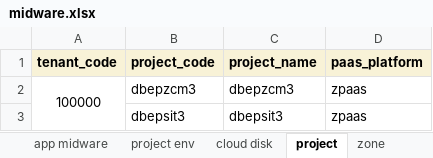
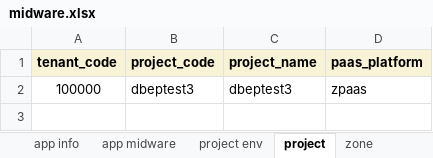
Before and after one commit to wangr0031/mybook, an Excel workbook: attachment/midware.xlsx, sheet project, drawn as a sheet; values as stored, in another font and other column widths than the file's, no borders; the diff names each change by its address in the sheet, - before the commit and + after, or states it on an @@ line.

```diff
--- a/attachment/midware.xlsx (sheet project)
+++ b/attachment/midware.xlsx (sheet project)
-A2:A3 merged
-B2 (project_code): dbepzcm3
+B2 (project_code): dbeptest3
-C2 (project_name): dbepzcm3
+C2 (project_name): dbeptest3
-row 3:  | dbepsit3 | dbepsit3 | zpaas
```
Also changed, not shown: sheet app midware, sheet app info, sheet midware deploy, sheet cloud disk, sheet zone, sheet db info, 1 more sheet, other sheet tabs, attachment/iaas.xlsx, 1 other file.
